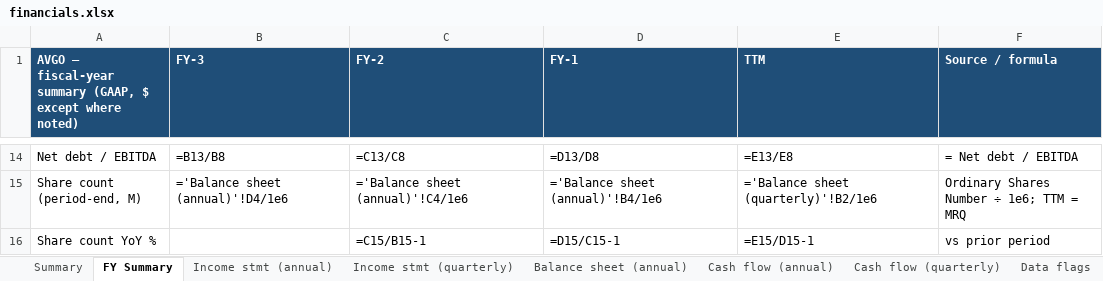
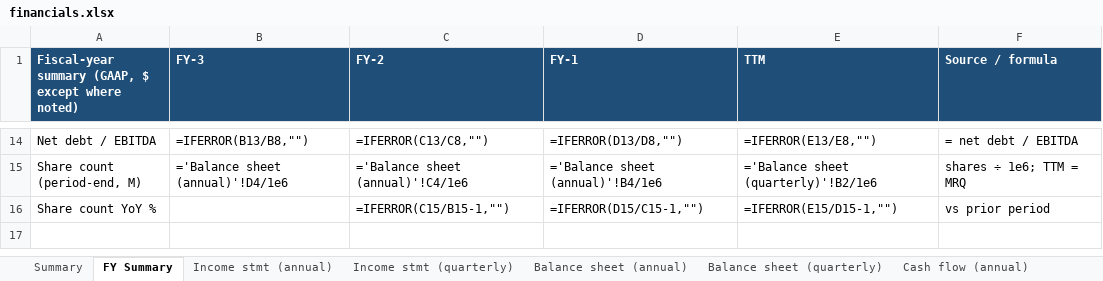
Before and after one commit to dgaraventa5/ai-stocks, an Excel workbook: per-stock/AVGO/financials.xlsx, sheet FY Summary, drawn as a sheet; only a part is shown, gaps mark what is left out; values as stored, in another font and other column widths than the file's, no borders; formulas without a stored value are shown as written; the diff covers the shown part only; the diff names each change by its address in the sheet, - before the commit and + after, or states it on an @@ line.

```diff
--- a/per-stock/AVGO/financials.xlsx (sheet FY Summary)
+++ b/per-stock/AVGO/financials.xlsx (sheet FY Summary)
-A1: AVGO — fiscal-year summary (GAAP,…
+A1: Fiscal-year summary (GAAP,…
-B14 (FY-3): =B13/B8
+B14 (FY-3): =IFERROR(B13/B8,"")
-C14 (FY-2): =C13/C8
+C14 (FY-2): =IFERROR(C13/C8,"")
-D14 (FY-1): =D13/D8
+D14 (FY-1): =IFERROR(D13/D8,"")
-E14 (TTM): =E13/E8
+E14 (TTM): =IFERROR(E13/E8,"")
-F14 (Source / formula): = Net debt / EBITDA
+F14 (Source / formula): = net debt / EBITDA
-F15 (Source / formula): Ordinary Shares Number ÷ 1e6; TTM = MRQ
+F15 (Source / formula): shares ÷ 1e6; TTM = MRQ
-C16 (FY-2): =C15/B15-1
+C16 (FY-2): =IFERROR(C15/B15-1,"")
-D16 (FY-1): =D15/C15-1
+D16 (FY-1): =IFERROR(D15/C15-1,"")
-E16 (TTM): =E15/D15-1
+E16 (TTM): =IFERROR(E15/D15-1,"")
```
Also changed, not shown: 31 edited cells and cell formats elsewhere in this sheet, sheet Data flags, other sheet tabs, 3 other files.
